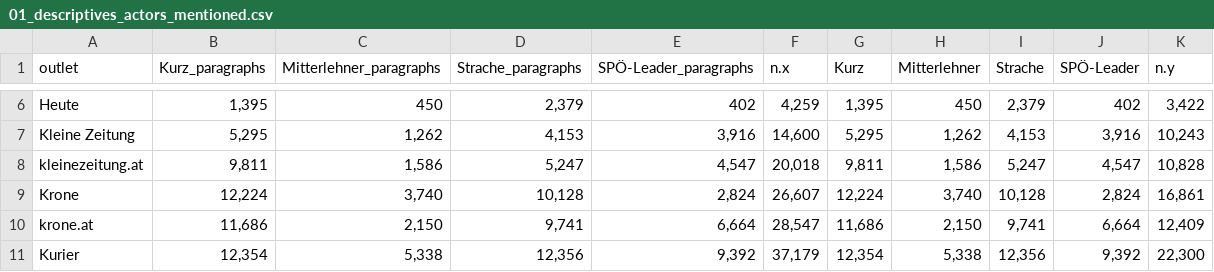
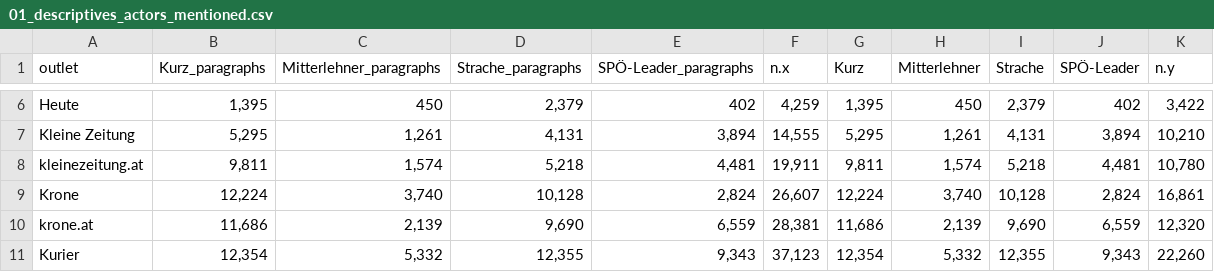
Before and after one commit to compcommlab/inseratenaffaere, a CSV file: tables/01_descriptives_actors_mentioned.csv, drawn as a sheet; only a part is shown, gaps mark what is left out; the diff covers the shown part only; the diff names each change by its address in the sheet, - before the commit and + after, or states it on an @@ line.

```diff
--- a/tables/01_descriptives_actors_mentioned.csv
+++ b/tables/01_descriptives_actors_mentioned.csv
-C7 (Mitterlehner_paragraphs): 1,262
+C7 (Mitterlehner_paragraphs): 1,261
-D7 (Strache_paragraphs): 4,153
+D7 (Strache_paragraphs): 4,131
-E7 (SPÖ-Leader_paragraphs): 3,916
+E7 (SPÖ-Leader_paragraphs): 3,894
-F7 (n.x): 14,600
+F7 (n.x): 14,555
-H7 (Mitterlehner): 1,262
+H7 (Mitterlehner): 1,261
-I7 (Strache): 4,153
+I7 (Strache): 4,131
-J7 (SPÖ-Leader): 3,916
+J7 (SPÖ-Leader): 3,894
-K7 (n.y): 10,243
+K7 (n.y): 10,210
-C8 (Mitterlehner_paragraphs): 1,586
+C8 (Mitterlehner_paragraphs): 1,574
-D8 (Strache_paragraphs): 5,247
+D8 (Strache_paragraphs): 5,218
-E8 (SPÖ-Leader_paragraphs): 4,547
+E8 (SPÖ-Leader_paragraphs): 4,481
-F8 (n.x): 20,018
+F8 (n.x): 19,911
-H8 (Mitterlehner): 1,586
+H8 (Mitterlehner): 1,574
-I8 (Strache): 5,247
+I8 (Strache): 5,218
-J8 (SPÖ-Leader): 4,547
+J8 (SPÖ-Leader): 4,481
-K8 (n.y): 10,828
+K8 (n.y): 10,780
-C10 (Mitterlehner_paragraphs): 2,150
+C10 (Mitterlehner_paragraphs): 2,139
-D10 (Strache_paragraphs): 9,741
+D10 (Strache_paragraphs): 9,690
-E10 (SPÖ-Leader_paragraphs): 6,664
+E10 (SPÖ-Leader_paragraphs): 6,559
-F10 (n.x): 28,547
+F10 (n.x): 28,381
-H10 (Mitterlehner): 2,150
+H10 (Mitterlehner): 2,139
-I10 (Strache): 9,741
+I10 (Strache): 9,690
-J10 (SPÖ-Leader): 6,664
+J10 (SPÖ-Leader): 6,559
-K10 (n.y): 12,409
+K10 (n.y): 12,320
-C11 (Mitterlehner_paragraphs): 5,338
+C11 (Mitterlehner_paragraphs): 5,332
-D11 (Strache_paragraphs): 12,356
+D11 (Strache_paragraphs): 12,355
-E11 (SPÖ-Leader_paragraphs): 9,392
+E11 (SPÖ-Leader_paragraphs): 9,343
-F11 (n.x): 37,179
+F11 (n.x): 37,123
-H11 (Mitterlehner): 5,338
+H11 (Mitterlehner): 5,332
-I11 (Strache): 12,356
+I11 (Strache): 12,355
-J11 (SPÖ-Leader): 9,392
+J11 (SPÖ-Leader): 9,343
-K11 (n.y): 22,300
+K11 (n.y): 22,260
```
Also changed, not shown: 116 edited cells elsewhere in this file, tables/01_descriptives_parties_mentioned.csv, 48 other files.
